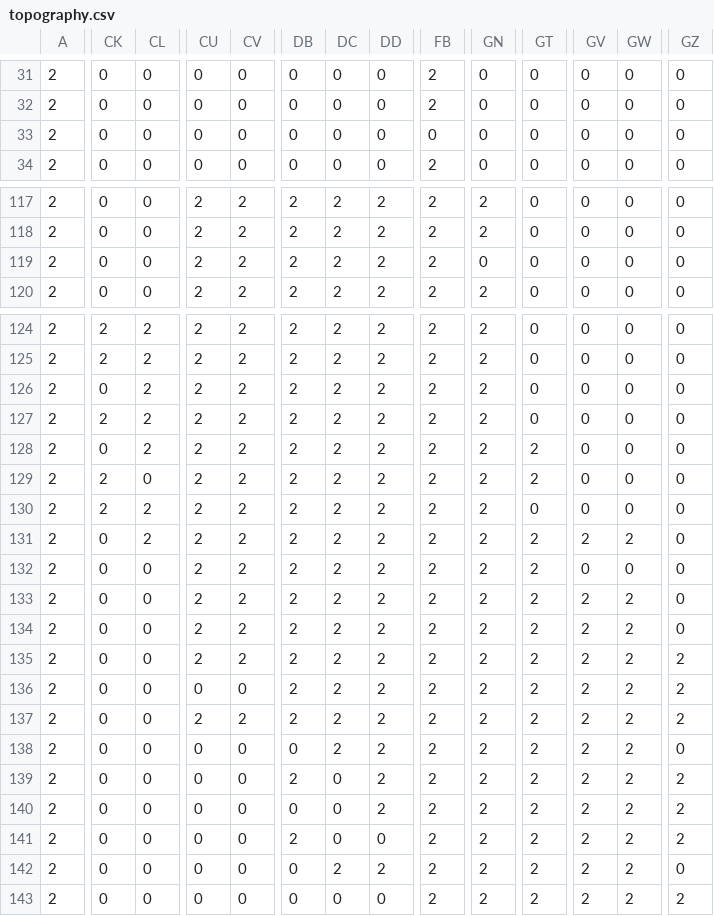
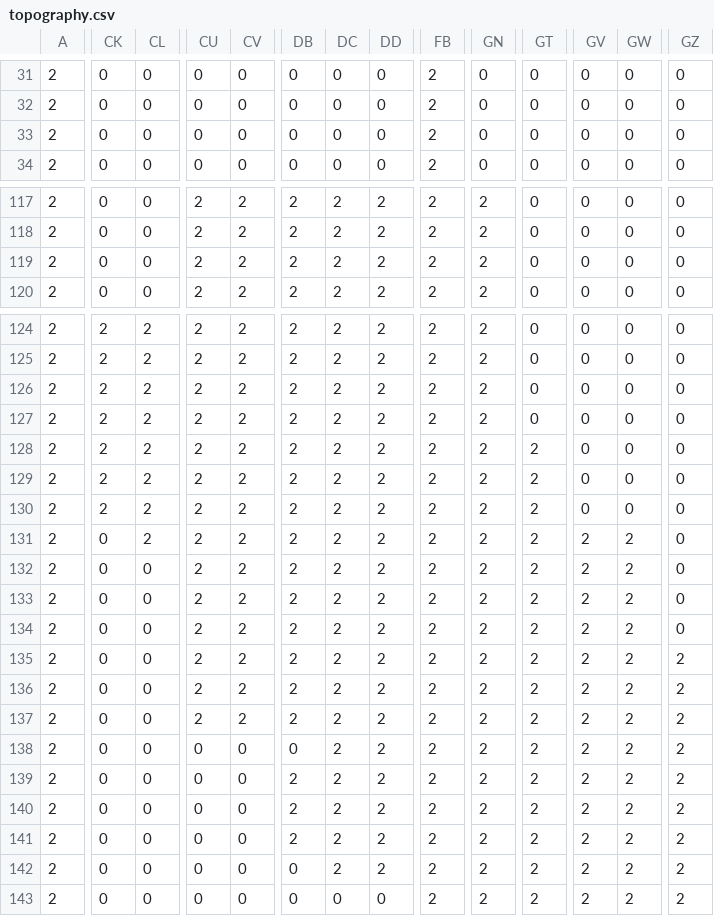
Before and after one commit to seantsao00/Challenge2024, a CSV file: topography/field/topography.csv, drawn as a sheet; only a part is shown, gaps mark what is left out; the diff covers the shown part only; the diff names each change by its address in the sheet, - before the commit and + after, or states it on an @@ line.

```diff
--- a/topography/field/topography.csv
+++ b/topography/field/topography.csv
-FB33: 0
+FB33: 2
-GN119: 0
+GN119: 2
-CK126: 0
+CK126: 2
-CK128: 0
+CK128: 2
-CL129: 0
+CL129: 2
-GT130: 0
+GT130: 2
-GV132: 0
+GV132: 2
-GW132: 0
+GW132: 2
-CU136: 0
+CU136: 2
-CV136: 0
+CV136: 2
-GZ138: 0
+GZ138: 2
-DC139:DC141: 0
+DC139:DC141: 2
-DB140: 0
+DB140: 2
-DD141: 0
+DD141: 2
-GZ142: 0
+GZ142: 2
```
Also changed, not shown: 104 edited cells elsewhere in this file, topography/inferno/topography.csv, topography/ntu/topography.csv, 4 other files.
